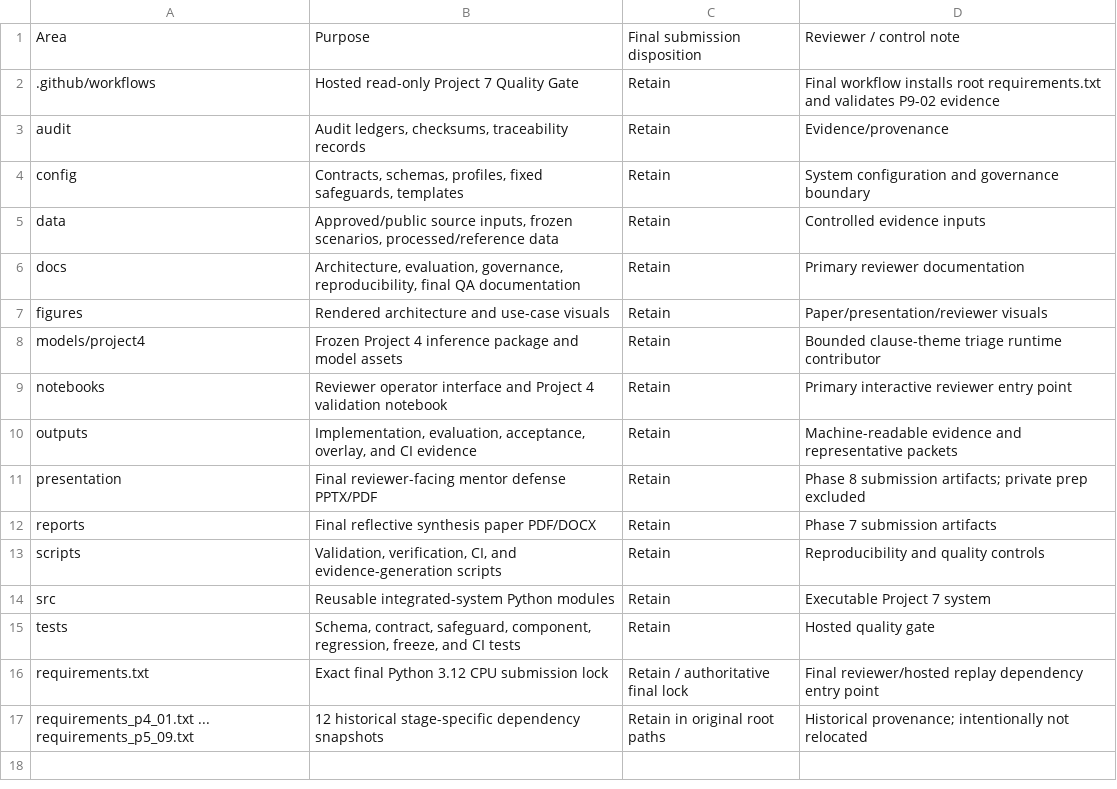
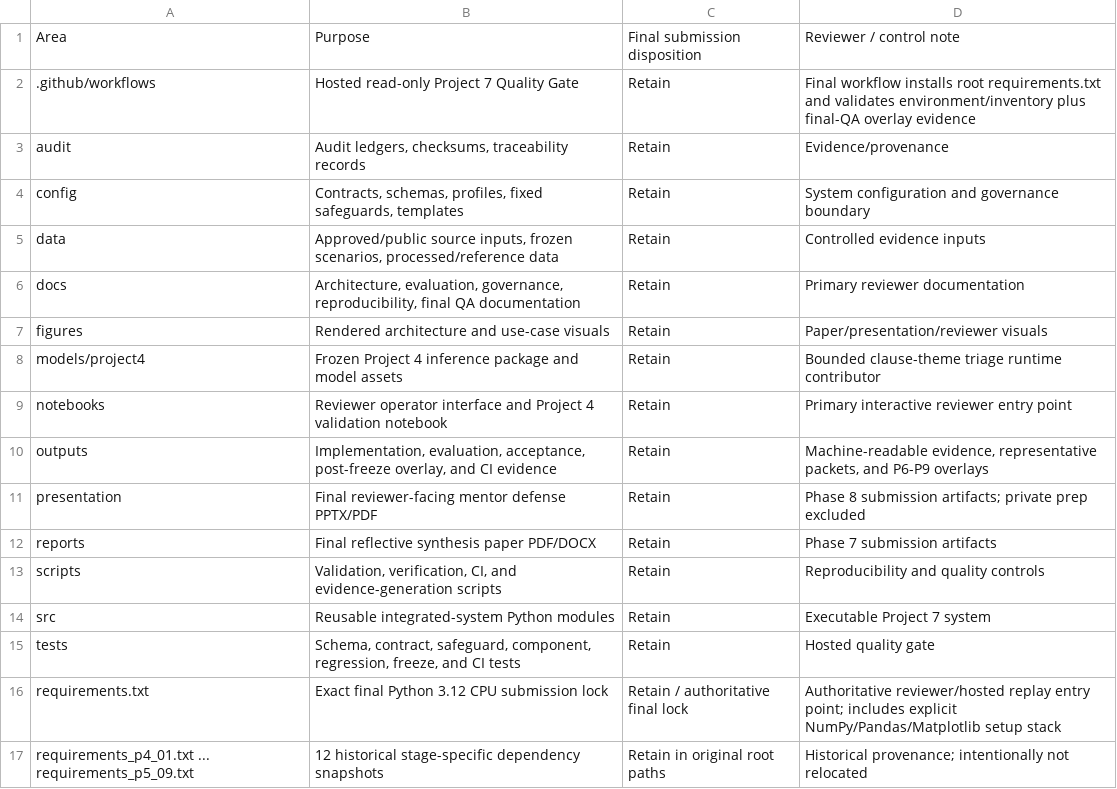
Before and after one commit to icmsol/capstone-project-7-integrated-ai-systems-synthesis, a CSV file: docs/P9_02_Final_Repository_Area_Inventory.csv, drawn as a sheet.

```diff
--- a/docs/P9_02_Final_Repository_Area_Inventory.csv
+++ b/docs/P9_02_Final_Repository_Area_Inventory.csv
@@ -1,3 +1,3 @@
 Area,Purpose,Final submission disposition,Reviewer / control note
-.github/workflows,Hosted read-only Project 7 Quality Gate,Retain,Final workflow installs root requirements.txt and validates P9-02 evidence
+.github/workflows,Hosted read-only Project 7 Quality Gate,Retain,Final workflow installs root requirements.txt and validates environment/inventory plus final-QA overlay evidence
 audit,"Audit ledgers, checksums, traceability records",Retain,Evidence/provenance
@@ -9,3 +9,3 @@ models/project4,Frozen Project 4 inference package and model assets,Retain,Bound
 notebooks,Reviewer operator interface and Project 4 validation notebook,Retain,Primary interactive reviewer entry point
-outputs,"Implementation, evaluation, acceptance, overlay, and CI evidence",Retain,Machine-readable evidence and representative packets
+outputs,"Implementation, evaluation, acceptance, post-freeze overlay, and CI evidence",Retain,"Machine-readable evidence, representative packets, and P6-P9 overlays"
 presentation,Final reviewer-facing mentor defense PPTX/PDF,Retain,Phase 8 submission artifacts; private prep excluded
@@ -15,3 +15,3 @@ src,Reusable integrated-system Python modules,Retain,Executable Project 7 system
 tests,"Schema, contract, safeguard, component, regression, freeze, and CI tests",Retain,Hosted quality gate
-requirements.txt,Exact final Python 3.12 CPU submission lock,Retain / authoritative final lock,Final reviewer/hosted replay dependency entry point
+requirements.txt,Exact final Python 3.12 CPU submission lock,Retain / authoritative final lock,Authoritative reviewer/hosted replay entry point; includes explicit NumPy/Pandas/Matplotlib setup stack
 requirements_p4_01.txt ... requirements_p5_09.txt,12 historical stage-specific dependency snapshots,Retain in original root paths,Historical provenance; intentionally not relocated
```
Also changed, not shown: 15 other files.
